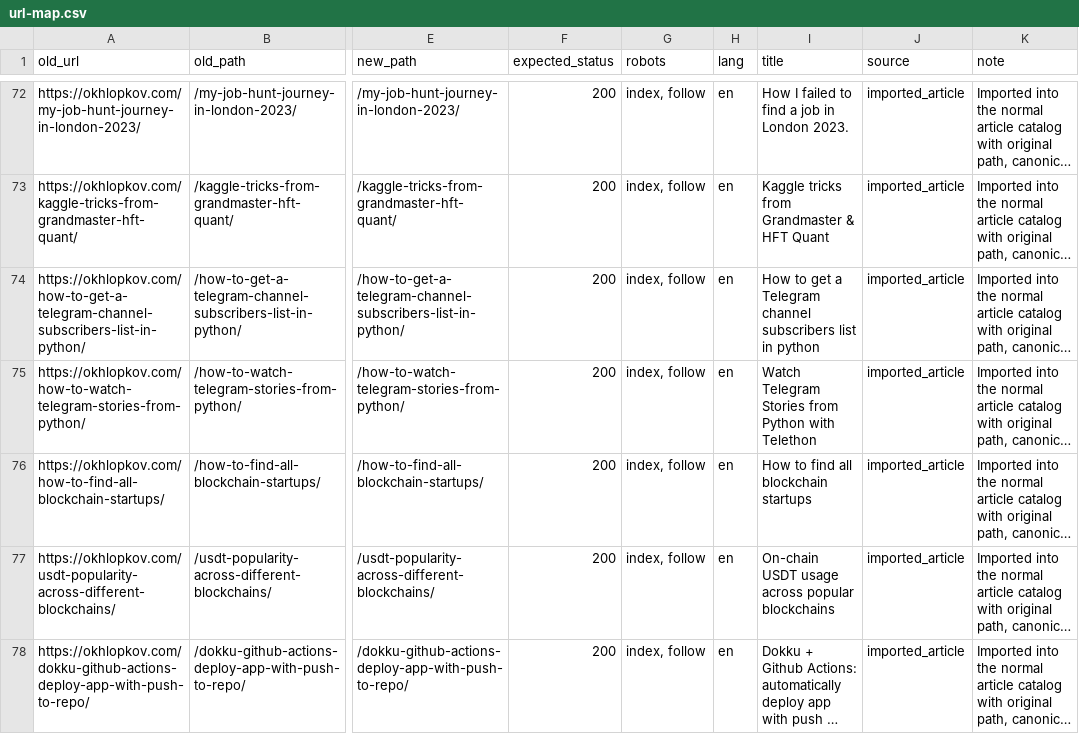
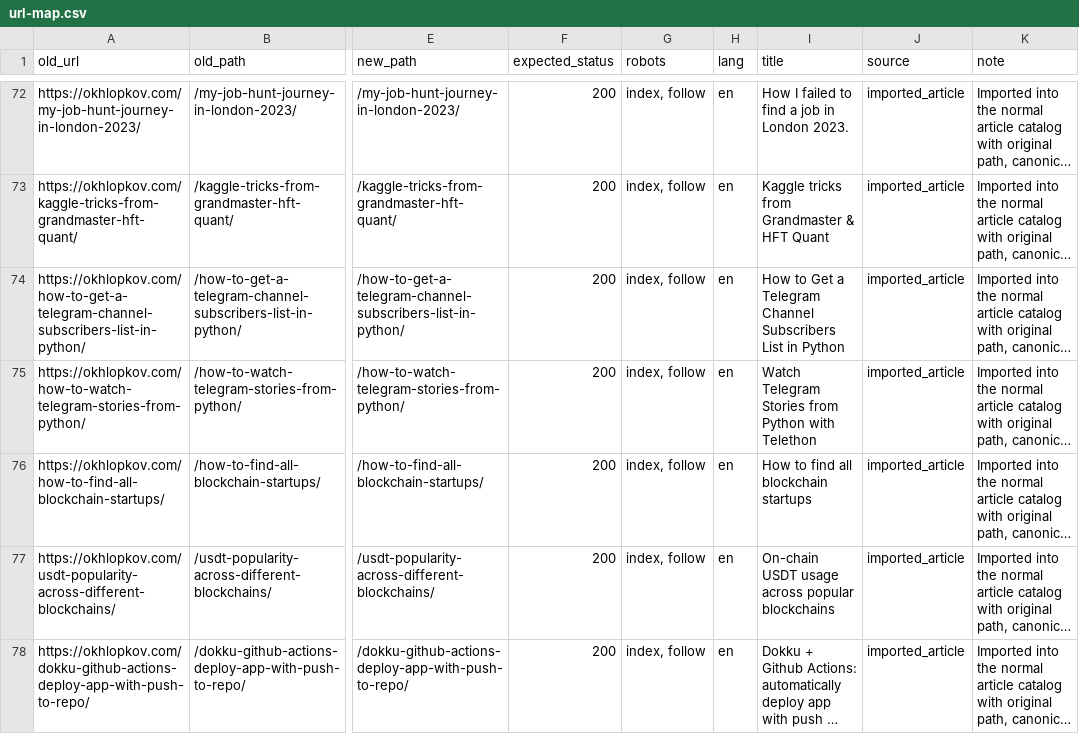
Before and after one commit to ohld/ohld.github.io, a CSV file: migration/url-map.csv, drawn as a sheet; only a part is shown, gaps mark what is left out; long unchanged cells end in …; the diff names each change by its address in the sheet, - before the commit and + after, or states it on an @@ line.

Commit message:
Improve Telegram subscribers SEO snippet

```diff
--- a/migration/url-map.csv
+++ b/migration/url-map.csv
-I74 (title): How to get a Telegram channel subscribers list in python
+I74 (title): How to Get a Telegram Channel Subscribers List in Python
```
Also changed, not shown: 3 other files.
